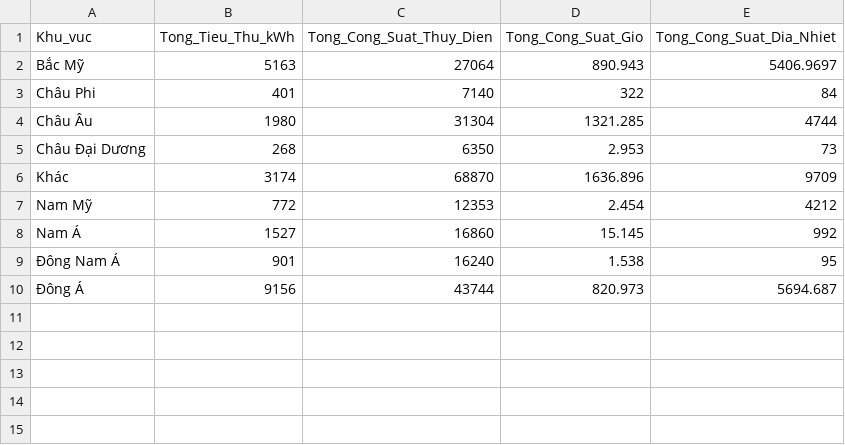
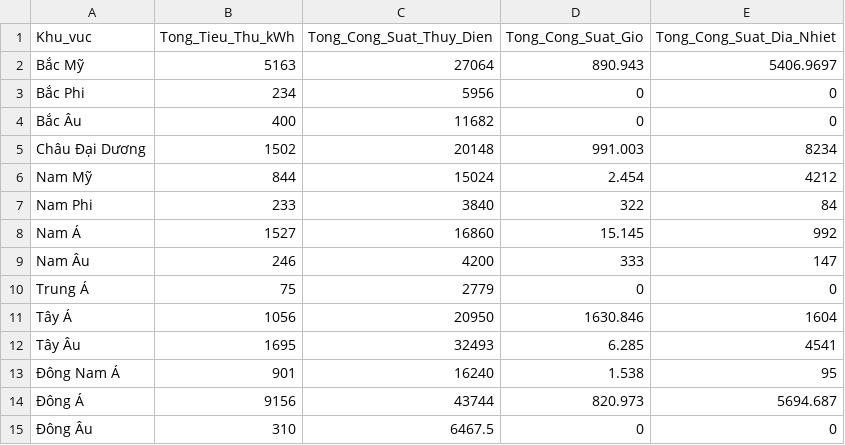
Before and after one commit to Tuananh-zer/file_data.csv, a CSV file: danh_sach_kv_tieu_thu_dien_sach.csv, drawn as a sheet.

```diff
--- a/danh_sach_kv_tieu_thu_dien_sach.csv
+++ b/danh_sach_kv_tieu_thu_dien_sach.csv
@@ -2,9 +2,14 @@
 "Bắc Mỹ",5163,27064,890.943,5406.9697
-"Châu Phi",401,7140,322,84
-"Châu Âu",1980,31304,1321.285,4744
-"Châu Đại Dương",268,6350,2.953,73
-"Khác",3174,68870,1636.896,9709
-"Nam Mỹ",772,12353,2.454,4212
+"Bắc Phi",234,5956,0,0
+"Bắc Âu",400,11682,0,0
+"Châu Đại Dương",1502,20148,991.003,8234
+"Nam Mỹ",844,15024,2.454,4212
+"Nam Phi",233,3840,322,84
 "Nam Á",1527,16860,15.145,992
+"Nam Âu",246,4200,333,147
+"Trung Á",75,2779,0,0
+"Tây Á",1056,20950,1630.846,1604
+"Tây Âu",1695,32493,6.285,4541
 "Đông Nam Á",901,16240,1.538,95
 "Đông Á",9156,43744,820.973,5694.687
+"Đông Âu",310,6467.5,0,0
```
Also changed, not shown: danh_sach_tieu_thu_dien_sach.csv.
